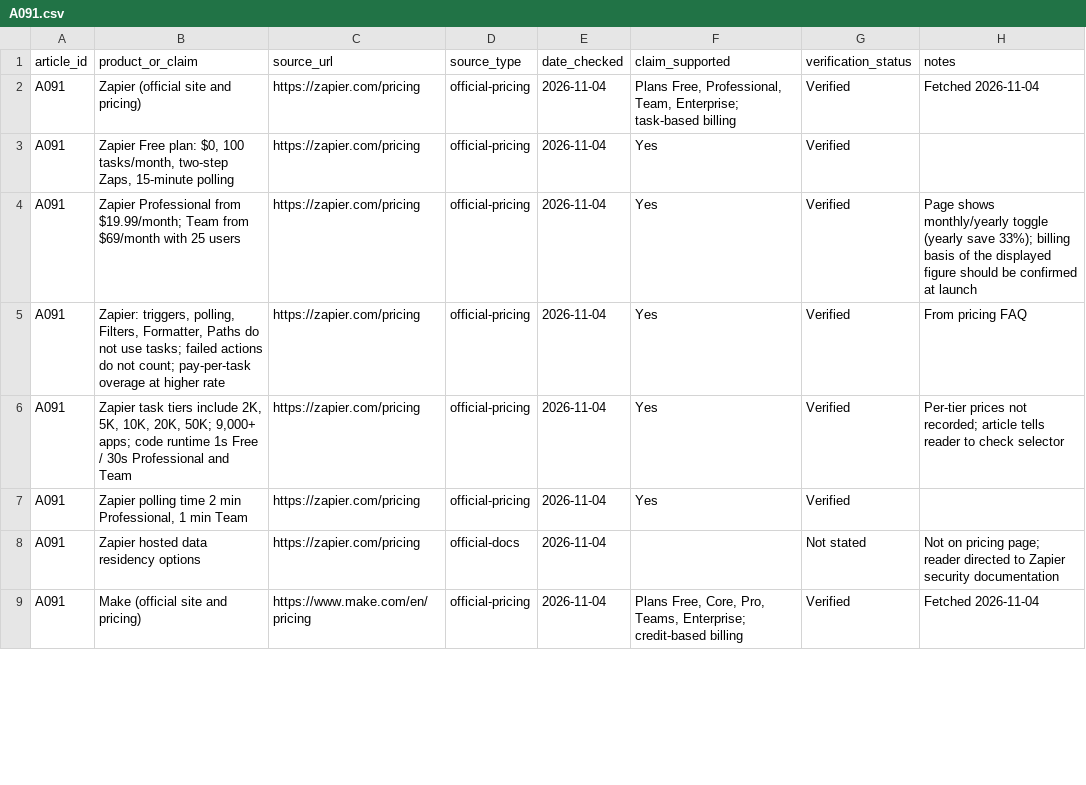
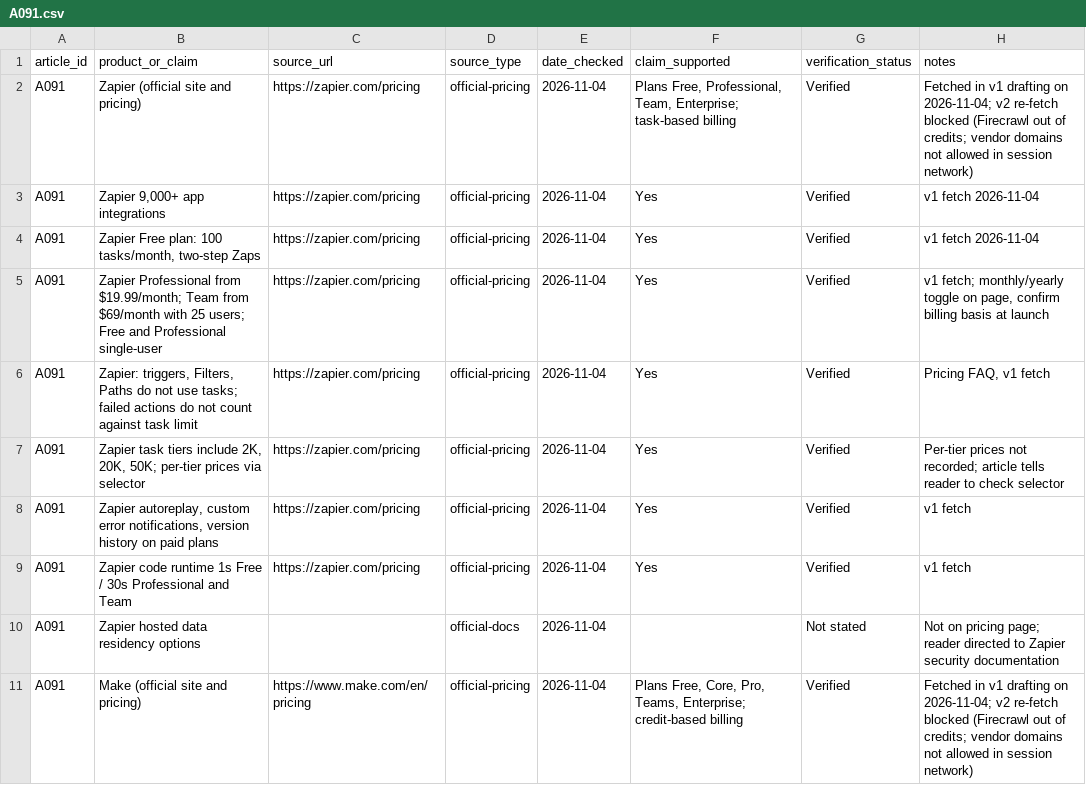
Before and after one commit to amitsinghs98/11-Microservice, a CSV file: growth-software-content-blueprint/strategy/research/A091.csv, drawn as a sheet; only a part is shown; the diff covers the shown part only.

```diff
--- a/growth-software-content-blueprint/strategy/research/A091.csv
+++ b/growth-software-content-blueprint/strategy/research/A091.csv
@@ -2,8 +2,10 @@ article_id,product_or_claim,source_url,source_type,date_checked,claim_supported,
-"A091","Zapier (official site and pricing)","https://zapier.com/pricing","official-pricing","2026-11-04","Plans Free, Professional, Team, Enterprise; task-based billing","Verified","Fetched 2026-11-04"
-"A091","Zapier Free plan: $0, 100 tasks/month, two-step Zaps, 15-minute polling","https://zapier.com/pricing","official-pricing","2026-11-04","Yes","Verified",""
-"A091","Zapier Professional from $19.99/month; Team from $69/month with 25 users","https://zapier.com/pricing","official-pricing","2026-11-04","Yes","Verified","Page shows monthly/yearly toggle (yearly save 33%); billing basis of the displayed figure should be confirmed at launch"
-"A091","Zapier: triggers, polling, Filters, Formatter, Paths do not use tasks; failed actions do not count; pay-per-task overage at higher rate","https://zapier.com/pricing","official-pricing","2026-11-04","Yes","Verified","From pricing FAQ"
-"A091","Zapier task tiers include 2K, 5K, 10K, 20K, 50K; 9,000+ apps; code runtime 1s Free / 30s Professional and Team","https://zapier.com/pricing","official-pricing","2026-11-04","Yes","Verified","Per-tier prices not recorded; article tells reader to check selector"
-"A091","Zapier polling time 2 min Professional, 1 min Team","https://zapier.com/pricing","official-pricing","2026-11-04","Yes","Verified",""
-"A091","Zapier hosted data residency options","https://zapier.com/pricing","official-docs","2026-11-04","","Not stated","Not on pricing page; reader directed to Zapier security documentation"
-"A091","Make (official site and pricing)","https://www.make.com/en/pricing","official-pricing","2026-11-04","Plans Free, Core, Pro, Teams, Enterprise; credit-based billing","Verified","Fetched 2026-11-04"
+"A091","Zapier (official site and pricing)","https://zapier.com/pricing","official-pricing","2026-11-04","Plans Free, Professional, Team, Enterprise; task-based billing","Verified","Fetched in v1 drafting on 2026-11-04; v2 re-fetch blocked (Firecrawl out of credits; vendor domains not allowed in session network)"
+"A091","Zapier 9,000+ app integrations","https://zapier.com/pricing","official-pricing","2026-11-04","Yes","Verified","v1 fetch 2026-11-04"
+"A091","Zapier Free plan: 100 tasks/month, two-step Zaps","https://zapier.com/pricing","official-pricing","2026-11-04","Yes","Verified","v1 fetch 2026-11-04"
+"A091","Zapier Professional from $19.99/month; Team from $69/month with 25 users; Free and Professional single-user","https://zapier.com/pricing","official-pricing","2026-11-04","Yes","Verified","v1 fetch; monthly/yearly toggle on page, confirm billing basis at launch"
+"A091","Zapier: triggers, Filters, Paths do not use tasks; failed actions do not count against task limit","https://zapier.com/pricing","official-pricing","2026-11-04","Yes","Verified","Pricing FAQ, v1 fetch"
+"A091","Zapier task tiers include 2K, 20K, 50K; per-tier prices via selector","https://zapier.com/pricing","official-pricing","2026-11-04","Yes","Verified","Per-tier prices not recorded; article tells reader to check selector"
+"A091","Zapier autoreplay, custom error notifications, version history on paid plans","https://zapier.com/pricing","official-pricing","2026-11-04","Yes","Verified","v1 fetch"
+"A091","Zapier code runtime 1s Free / 30s Professional and Team","https://zapier.com/pricing","official-pricing","2026-11-04","Yes","Verified","v1 fetch"
+"A091","Zapier hosted data residency options","","official-docs","2026-11-04","","Not stated","Not on pricing page; reader directed to Zapier security documentation"
+"A091","Make (official site and pricing)","https://www.make.com/en/pricing","official-pricing","2026-11-04","Plans Free, Core, Pro, Teams, Enterprise; credit-based billing","Verified","Fetched in v1 drafting on 2026-11-04; v2 re-fetch blocked (Firecrawl out of credits; vendor domains not allowed in session network)"
```
Also changed, not shown: 3 added rows and 21 edited cells elsewhere in this file, growth-software-content-blueprint/strategy/research/A018.csv, growth-software-content-blueprint/strategy/research/A095.csv, 12 other files.
